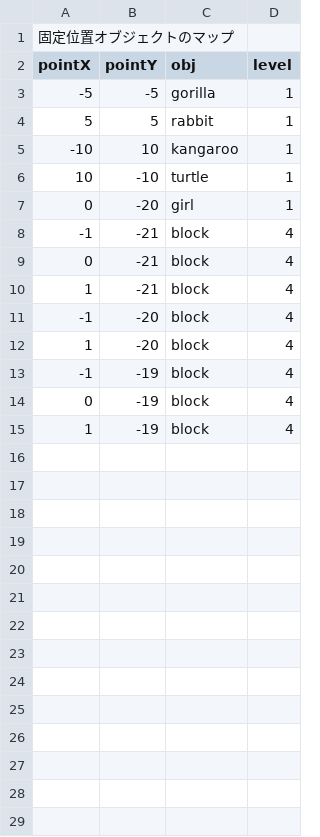
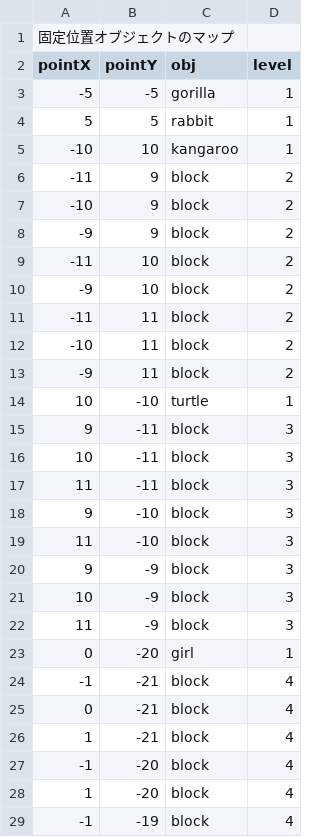
Before and after one commit to dko5ki23t/box_pusher, a CSV file: assets/texts/config_fixed_static_obj_map.csv, drawn as a sheet; only a part is shown; the shorter side is filled out with more unchanged rows.

```diff
--- a/assets/texts/config_fixed_static_obj_map.csv
+++ b/assets/texts/config_fixed_static_obj_map.csv
@@ -5,3 +5,19 @@ pointX, pointY, obj, level
 -10, 10, kangaroo, 1
+-11, 9, block, 2
+-10, 9, block, 2
+-9, 9, block, 2
+-11, 10, block, 2
+-9, 10, block, 2
+-11, 11, block, 2
+-10, 11, block, 2
+-9, 11, block, 2
 10, -10, turtle, 1
+9, -11, block, 3
+10, -11, block, 3
+11, -11, block, 3
+9, -10, block, 3
+11, -10, block, 3
+9, -9, block, 3
+10, -9, block, 3
+11, -9, block, 3
 0, -20, girl, 1
```
Also changed, not shown: assets/texts/config_max_obj_num_from_block_map.csv, assets/texts/config_merge_appear_obj_map.csv, 3 other files.
